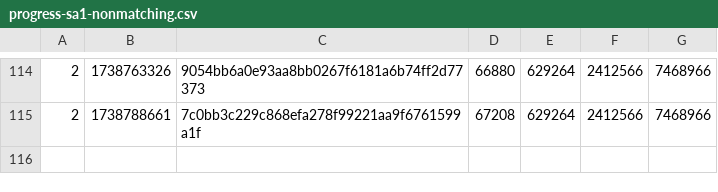
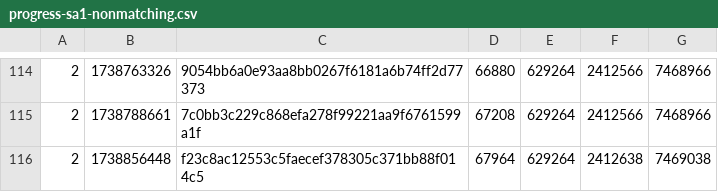
Before and after one commit to SAT-R/sa1, a CSV file: reports/progress-sa1-nonmatching.csv, drawn as a sheet; only a part is shown, gaps mark what is left out; the diff names each change by its address in the sheet, - before the commit and + after, or states it on an @@ line.

```diff
--- a/reports/progress-sa1-nonmatching.csv
+++ b/reports/progress-sa1-nonmatching.csv
+row 116: 2 | 1738856448 | f23c8ac12553c5faecef378305c371bb88f014c5 | 67964 | 629264 | 2412638 | 7469038
```
Also changed, not shown: reports/progress-sa1-matching.csv, 2 other files.
